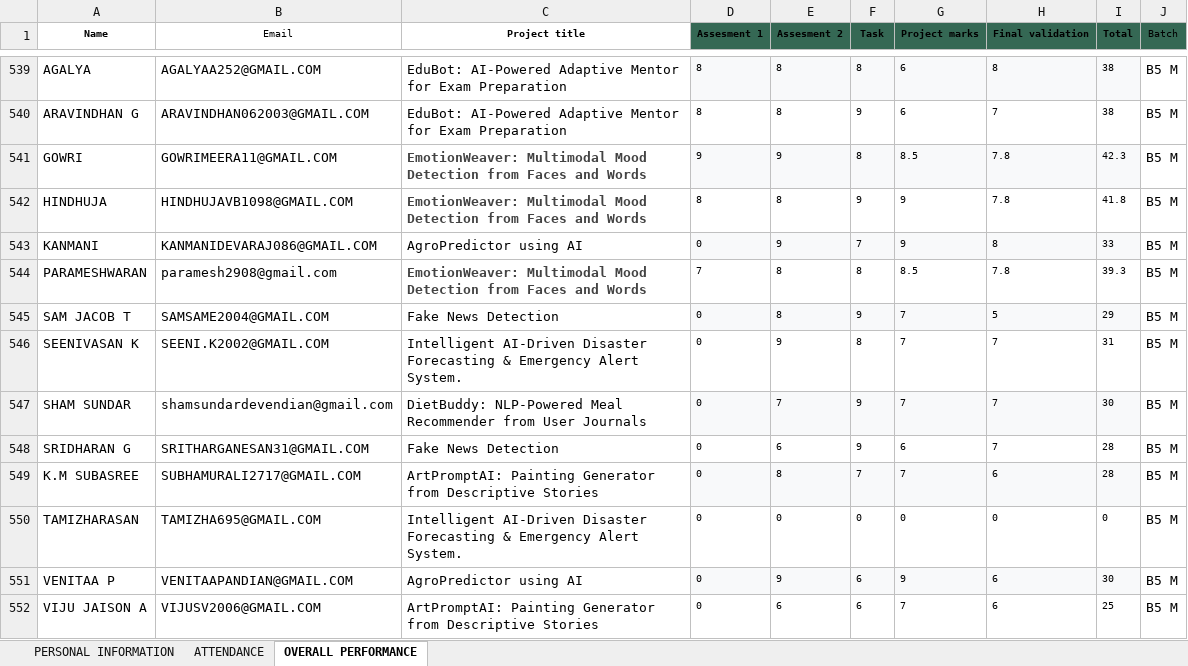
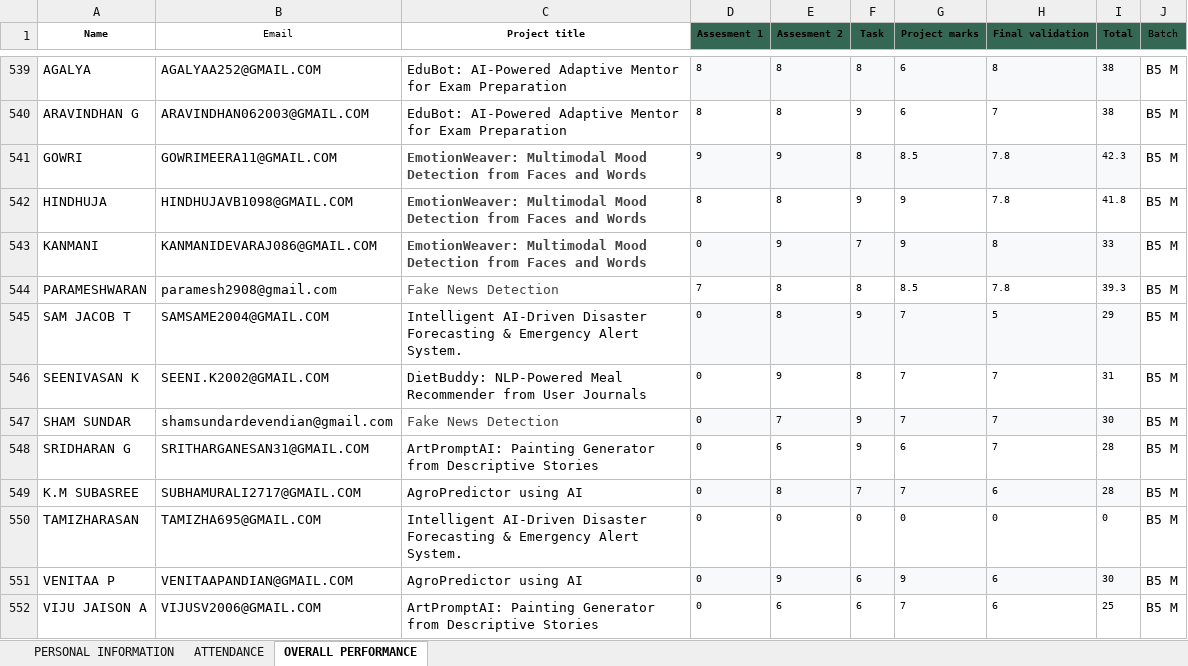
Before and after one commit to vcodezindia/Portal, an Excel workbook: ML Portal.xlsx, sheet OVERALL PERFORMANCE, drawn as a sheet; only a part is shown, gaps mark what is left out; values as stored, in another font and other column widths than the file's, no borders; the diff names each change by its address in the sheet, - before the commit and + after, or states it on an @@ line.

Commit message:
Add files via upload

```diff
--- a/ML Portal.xlsx (sheet OVERALL PERFORMANCE)
+++ b/ML Portal.xlsx (sheet OVERALL PERFORMANCE)
-C543 (Project title): AgroPredictor using AI
+C543 (Project title): EmotionWeaver: Multimodal Mood Detection from Faces and Words
@@ C543 bold: off → on, text colour: black → #434343 @@
-C544 (Project title): EmotionWeaver: Multimodal Mood Detection from Faces and Words
+C544 (Project title): Fake News Detection
-C544 bold: on
+C544 bold: off
-C545 (Project title): Fake News Detection
+C545 (Project title): Intelligent AI-Driven Disaster Forecasting & Emergency Alert System.
-C546 (Project title): Intelligent AI-Driven Disaster Forecasting & Emergency Alert System.
+C546 (Project title): DietBuddy: NLP-Powered Meal Recommender from User Journals
-C547 (Project title): DietBuddy: NLP-Powered Meal Recommender from User Journals
+C547 (Project title): Fake News Detection
-C547 text colour: black
+C547 text colour: #434343
-C548 (Project title): Fake News Detection
+C548 (Project title): ArtPromptAI: Painting Generator from Descriptive Stories
-C549 (Project title): ArtPromptAI: Painting Generator from Descriptive Stories
+C549 (Project title): AgroPredictor using AI
```
